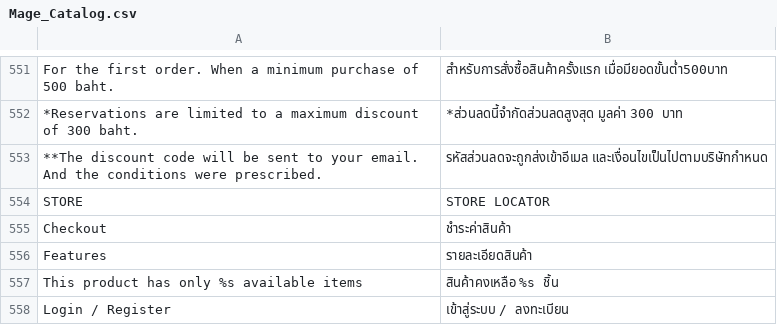
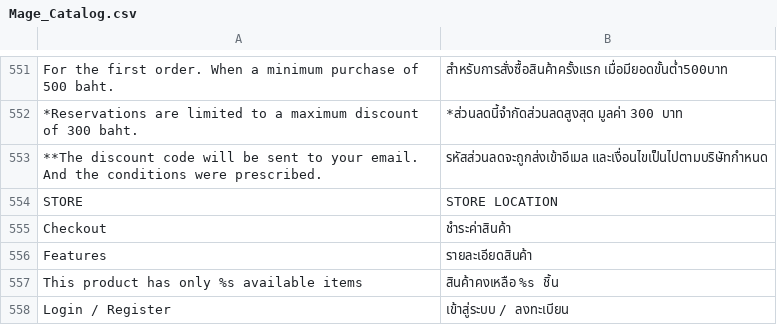
Before and after one commit to jmendozacu/dev-01, a CSV file: app/locale/th_TH/Mage_Catalog.csv, drawn as a sheet; only a part is shown, gaps mark what is left out.

```diff
--- a/app/locale/th_TH/Mage_Catalog.csv
+++ b/app/locale/th_TH/Mage_Catalog.csv
@@ -553,3 +553,3 @@
 "**The discount code will be sent to your email. And the conditions were prescribed.","รหัสส่วนลดจะถูกส่งเข้าอีเมล และเงื่อนไขเป็นไปตามบริษัทกำหนด"
-"STORE","STORE LOCATOR"
+"STORE","STORE LOCATION"
 "Checkout","ชำระค่าสินค้า"
```
Also changed, not shown: app/locale/en_US/Magebuzz_Dealerlocator.csv, app/locale/th_TH/Magebuzz_Dealerlocator.csv.
